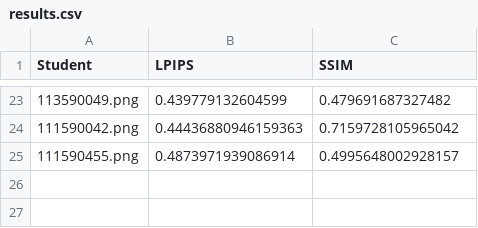
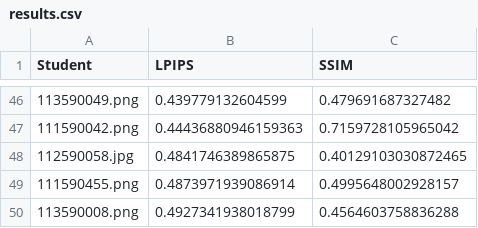
Before and after one commit to Build428/ai2026s, a CSV file: hw04/results.csv, drawn as a sheet; only a part is shown, gaps mark what is left out; the diff covers the shown part only; the diff names each change by its address in the sheet, - before the commit and + after, or states it on an @@ line.

```diff
--- a/hw04/results.csv
+++ b/hw04/results.csv
+row 48: 112590058.jpg | 0.4841746389865875 | 0.40129103030872465
+row 50: 113590008.png | 0.4927341938018799 | 0.4564603758836288
```
Also changed, not shown: 24 added rows and 1 removed row elsewhere in this file, 27 other files.
